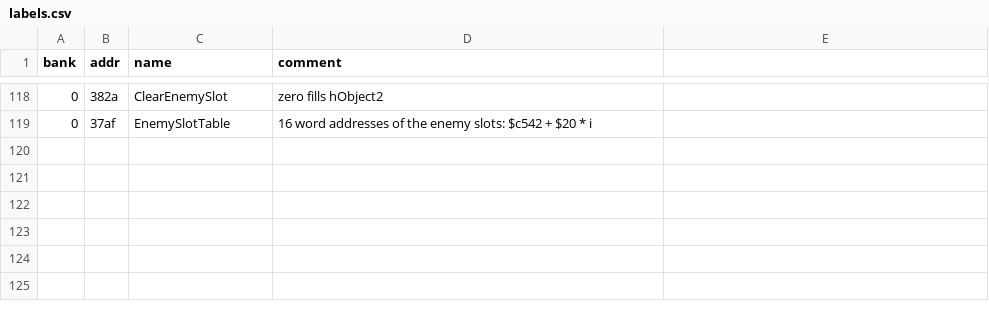
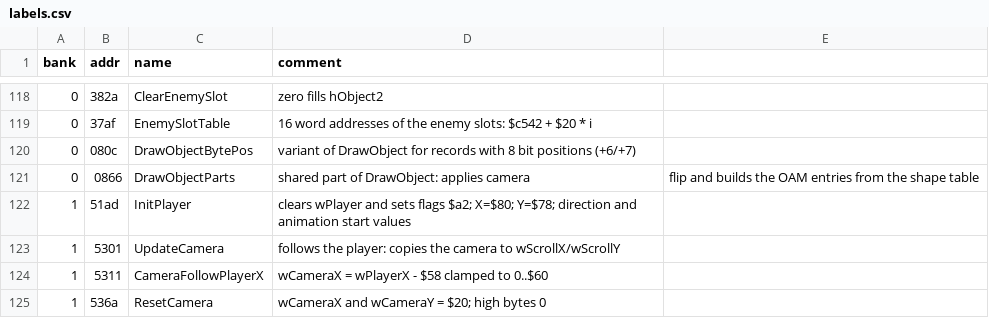
Before and after one commit to Tenome/Painter-Momopi-Decompilation, a CSV file: labels.csv, drawn as a sheet; only a part is shown, gaps mark what is left out.

```diff
--- a/labels.csv
+++ b/labels.csv
@@ -119 +119,7 @@ bank,addr,name,comment
 0,37af,EnemySlotTable,16 word addresses of the enemy slots: $c542 + $20 * i
+0,080c,DrawObjectBytePos,variant of DrawObject for records with 8 bit positions (+6/+7)
+0,0866,DrawObjectParts,shared part of DrawObject: applies camera, flip and builds the OAM entries from the shape table
+1,51ad,InitPlayer,clears wPlayer and sets flags $a2; X=$80; Y=$78; direction and animation start values
+1,5301,UpdateCamera,follows the player: copies the camera to wScrollX/wScrollY
+1,5311,CameraFollowPlayerX,wCameraX = wPlayerX - $58 clamped to 0..$60
+1,536a,ResetCamera,wCameraX and wCameraY = $20; high bytes 0
```
Also changed, not shown: config/functions.tsv, 3 other files.
